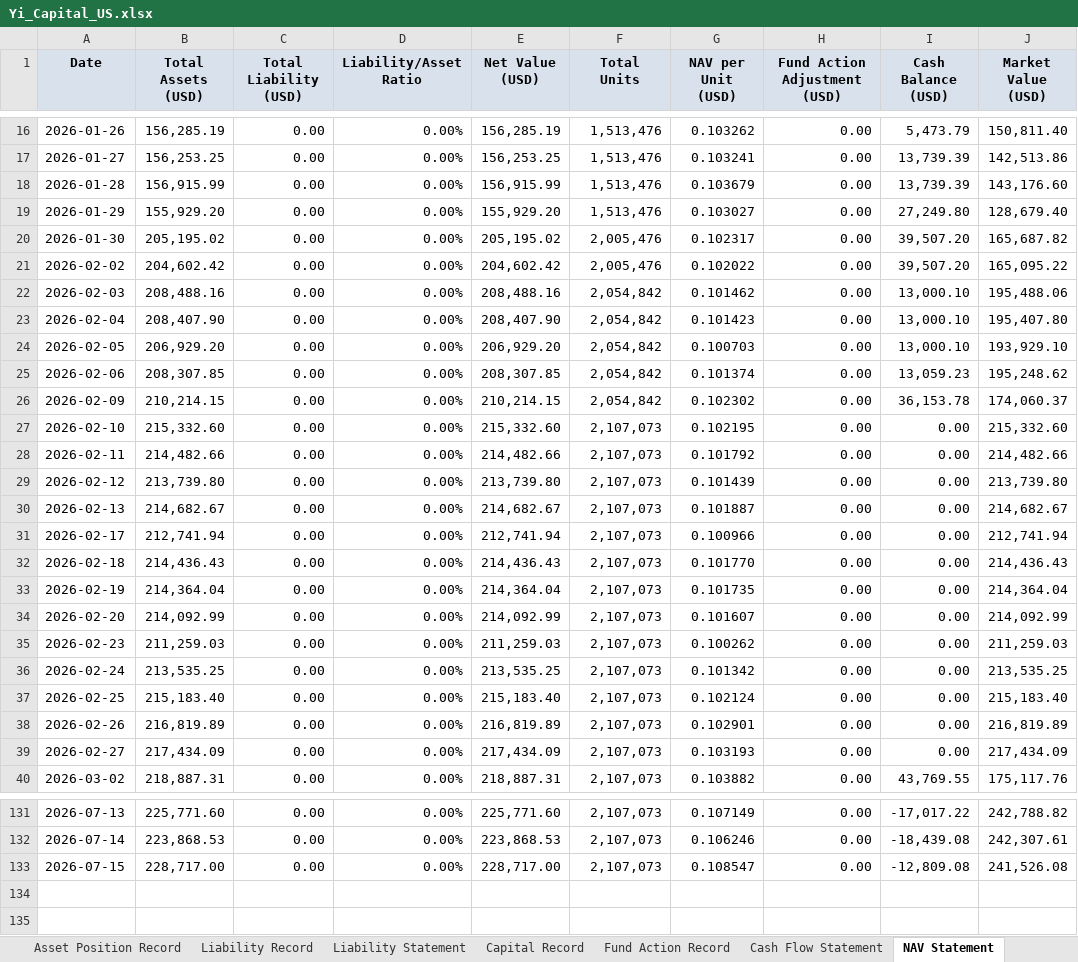
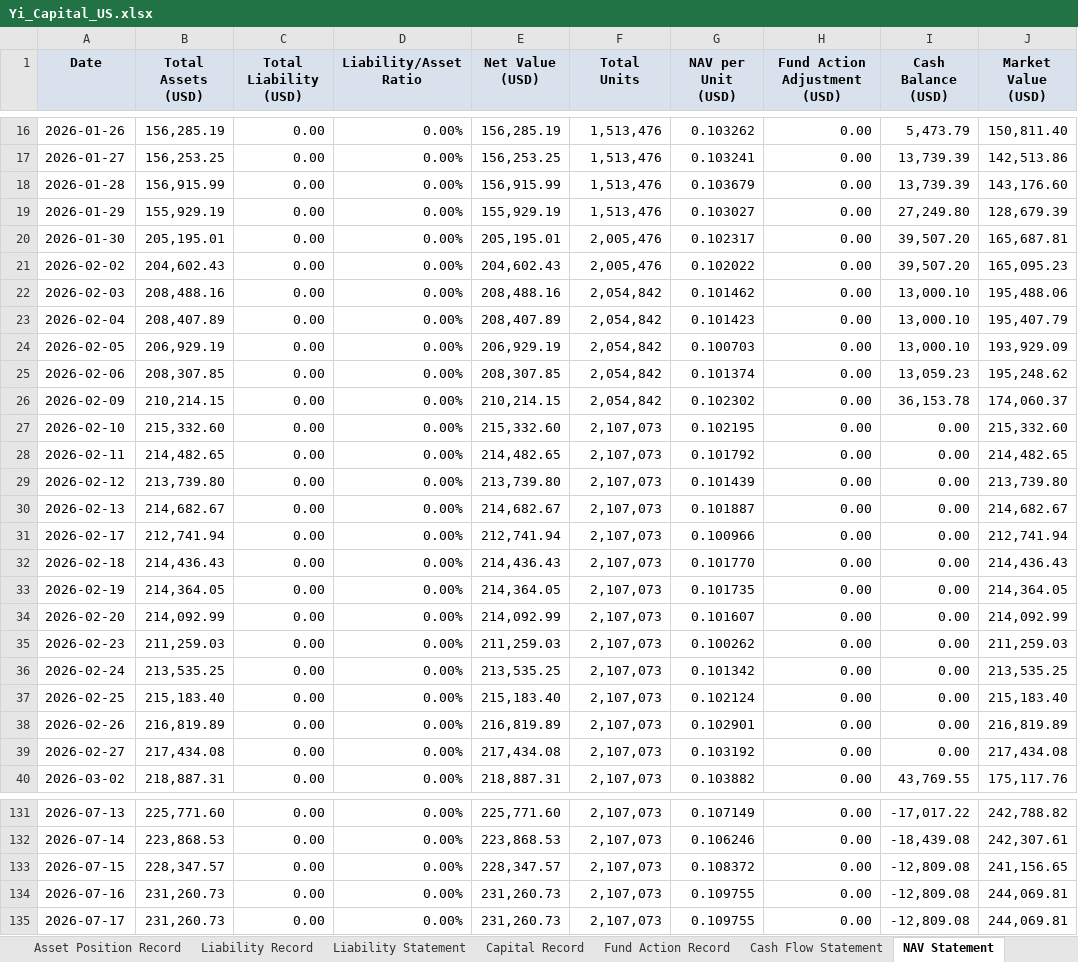
Before and after one commit to eprestonyi/YiCapital, an Excel workbook: assets/data/Yi_Capital_US.xlsx, sheet NAV Statement, drawn as a sheet; only a part is shown, gaps mark what is left out; values as stored, in another font and other column widths than the file's, no borders; the diff covers the shown part only; the diff names each change by its address in the sheet, - before the commit and + after, or states it on an @@ line.

Commit message:
data: 更新淨值表至 2026-07-17（via Portal）

```diff
--- a/assets/data/Yi_Capital_US.xlsx (sheet NAV Statement)
+++ b/assets/data/Yi_Capital_US.xlsx (sheet NAV Statement)
-B19 (Total Assets (USD)): 155,929.20
+B19 (Total Assets (USD)): 155,929.19
-E19 (Net Value (USD)): 155,929.20
+E19 (Net Value (USD)): 155,929.19
-J19 (Market Value (USD)): 128,679.40
+J19 (Market Value (USD)): 128,679.39
-B20 (Total Assets (USD)): 205,195.02
+B20 (Total Assets (USD)): 205,195.01
-E20 (Net Value (USD)): 205,195.02
+E20 (Net Value (USD)): 205,195.01
-J20 (Market Value (USD)): 165,687.82
+J20 (Market Value (USD)): 165,687.81
-B21 (Total Assets (USD)): 204,602.42
+B21 (Total Assets (USD)): 204,602.43
-E21 (Net Value (USD)): 204,602.42
+E21 (Net Value (USD)): 204,602.43
-J21 (Market Value (USD)): 165,095.22
+J21 (Market Value (USD)): 165,095.23
-B23 (Total Assets (USD)): 208,407.90
+B23 (Total Assets (USD)): 208,407.89
-E23 (Net Value (USD)): 208,407.90
+E23 (Net Value (USD)): 208,407.89
-J23 (Market Value (USD)): 195,407.80
+J23 (Market Value (USD)): 195,407.79
-B24 (Total Assets (USD)): 206,929.20
+B24 (Total Assets (USD)): 206,929.19
-E24 (Net Value (USD)): 206,929.20
+E24 (Net Value (USD)): 206,929.19
-J24 (Market Value (USD)): 193,929.10
+J24 (Market Value (USD)): 193,929.09
-B28 (Total Assets (USD)): 214,482.66
+B28 (Total Assets (USD)): 214,482.65
-E28 (Net Value (USD)): 214,482.66
+E28 (Net Value (USD)): 214,482.65
-J28 (Market Value (USD)): 214,482.66
+J28 (Market Value (USD)): 214,482.65
-B33 (Total Assets (USD)): 214,364.04
+B33 (Total Assets (USD)): 214,364.05
-E33 (Net Value (USD)): 214,364.04
+E33 (Net Value (USD)): 214,364.05
-J33 (Market Value (USD)): 214,364.04
+J33 (Market Value (USD)): 214,364.05
-B39 (Total Assets (USD)): 217,434.09
+B39 (Total Assets (USD)): 217,434.08
-E39 (Net Value (USD)): 217,434.09
+E39 (Net Value (USD)): 217,434.08
-G39 (NAV per Unit (USD)): 0.103193
+G39 (NAV per Unit (USD)): 0.103192
-J39 (Market Value (USD)): 217,434.09
+J39 (Market Value (USD)): 217,434.08
-B133 (Total Assets (USD)): 228,717.00
+B133 (Total Assets (USD)): 228,347.57
-E133 (Net Value (USD)): 228,717.00
+E133 (Net Value (USD)): 228,347.57
-G133 (NAV per Unit (USD)): 0.108547
+G133 (NAV per Unit (USD)): 0.108372
-J133 (Market Value (USD)): 241,526.08
+J133 (Market Value (USD)): 241,156.65
+row 134: 2026-07-16 | 231,260.73 | 0.00 | 0.00% | 231,260.73 | 2,107,073 | 0.109755 | 0.00 | -12,809.08 | 244,069.81
+row 135: 2026-07-17 | 231,260.73 | 0.00 | 0.00% | 231,260.73 | 2,107,073 | 0.109755 | 0.00 | -12,809.08 | 244,069.81
```
Also changed, not shown: 33 edited cells elsewhere in this sheet.
